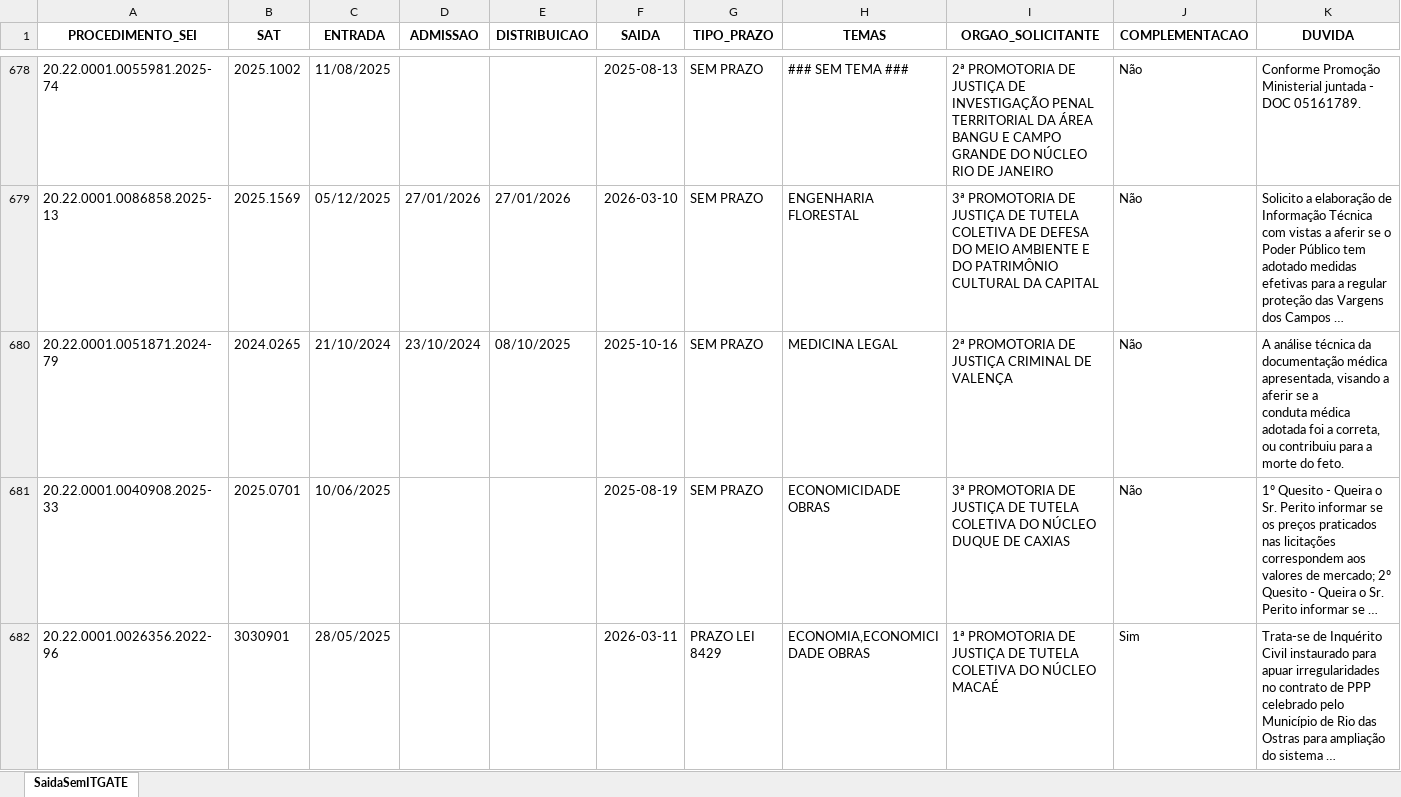
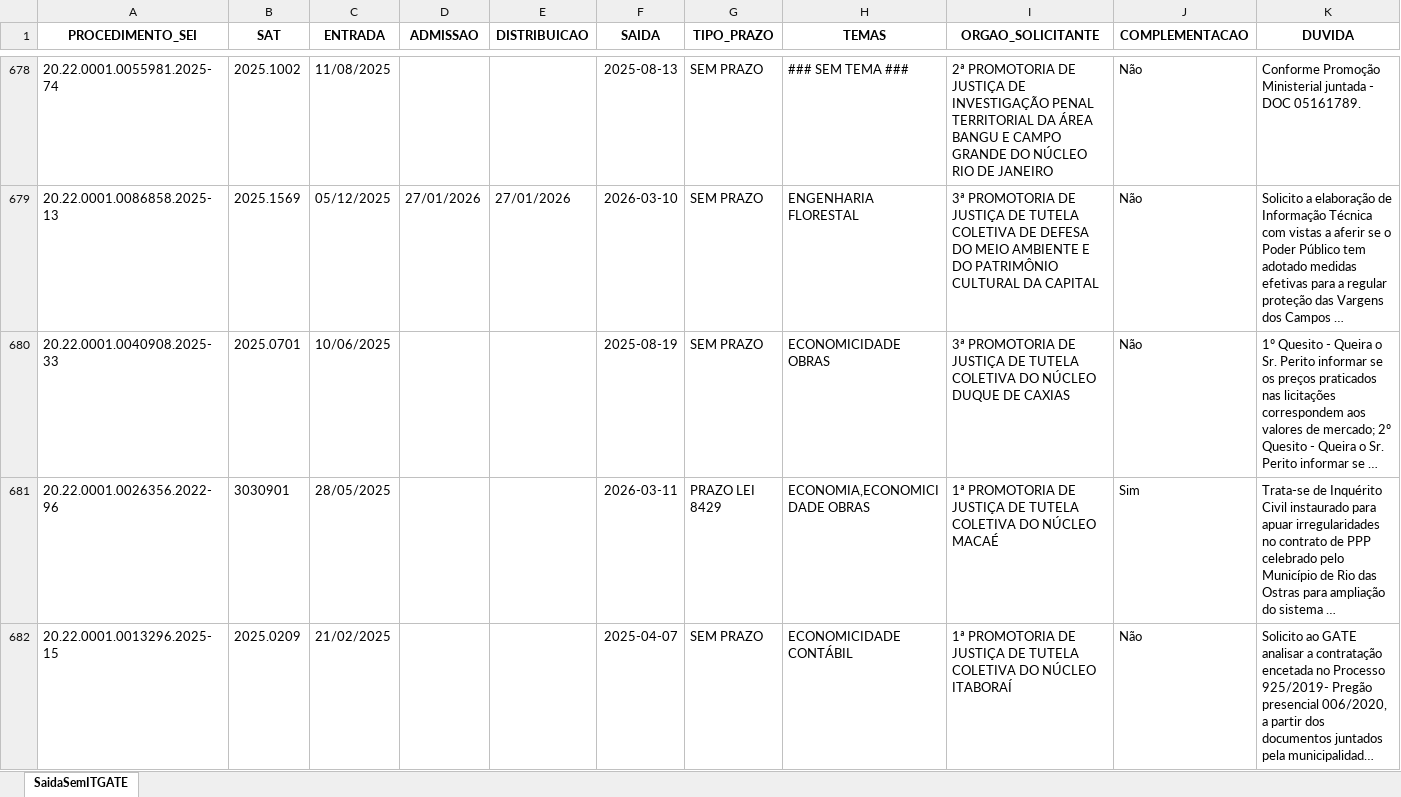
Before and after one commit to pedropaixaomprj/backlog-GATE, an Excel workbook: SaidaSemITGATEAutoCompleto.xlsx, sheet SaidaSemITGATE, drawn as a sheet; only a part is shown, gaps mark what is left out; the shorter side is filled out with more unchanged rows; long unchanged cells end in …; values as stored, in another font and other column widths than the file's, no borders; rows hold the shown columns only; ↵ is a line break in a cell; the diff names each change by its address in the sheet, - before the commit and + after, or states it on an @@ line.

Commit message:
Add backlog, prod, and saida_sem_it - 2026-08-14 10:30:04

```diff
--- a/SaidaSemITGATEAutoCompleto.xlsx (sheet SaidaSemITGATE)
+++ b/SaidaSemITGATEAutoCompleto.xlsx (sheet SaidaSemITGATE)
-row 680: 20.22.0001.0051871.2024-79 | 2024.0265 | 21/10/2024 | 23/10/2024 | 08/10/2025 | 2025-10-16 | SEM PRAZO | MEDICINA LEGAL | 2ª PROMOTORIA DE JUSTIÇA CRIMINAL DE VALENÇA | Não | A análise técnica da documentação médica apresentada, visando a aferir se a ↵ conduta médica adotada foi a correta, ou contribuiu para a morte do feto.
```
Also changed, not shown: BacklogGATEAutoCompleto.xlsx, 1 other file.
